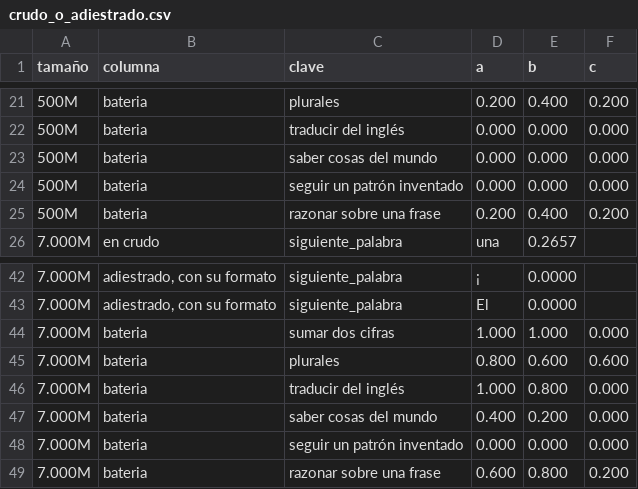
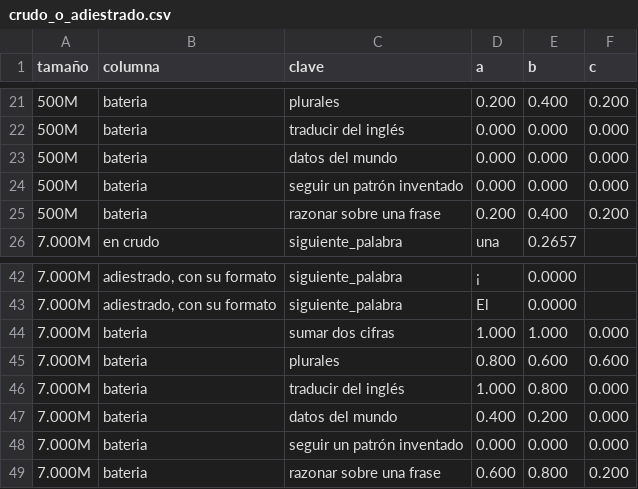
Before and after one commit to CarlosCapitan/la-siguiente-palabra, a CSV file: codigo/crudo_o_adiestrado.csv, drawn as a sheet; only a part is shown, gaps mark what is left out.

```diff
--- a/codigo/crudo_o_adiestrado.csv
+++ b/codigo/crudo_o_adiestrado.csv
@@ -22,3 +22,3 @@ tamaño,columna,clave,a,b,c
 500M,bateria,traducir del inglés,0.000,0.000,0.000
-500M,bateria,saber cosas del mundo,0.000,0.000,0.000
+500M,bateria,datos del mundo,0.000,0.000,0.000
 500M,bateria,seguir un patrón inventado,0.000,0.000,0.000
@@ -46,3 +46,3 @@ tamaño,columna,clave,a,b,c
 7.000M,bateria,traducir del inglés,1.000,0.800,0.000
-7.000M,bateria,saber cosas del mundo,0.400,0.200,0.000
+7.000M,bateria,datos del mundo,0.400,0.200,0.000
 7.000M,bateria,seguir un patrón inventado,0.000,0.000,0.000
```
Also changed, not shown: datos/salidas/crecer.csv, 28 other files.
